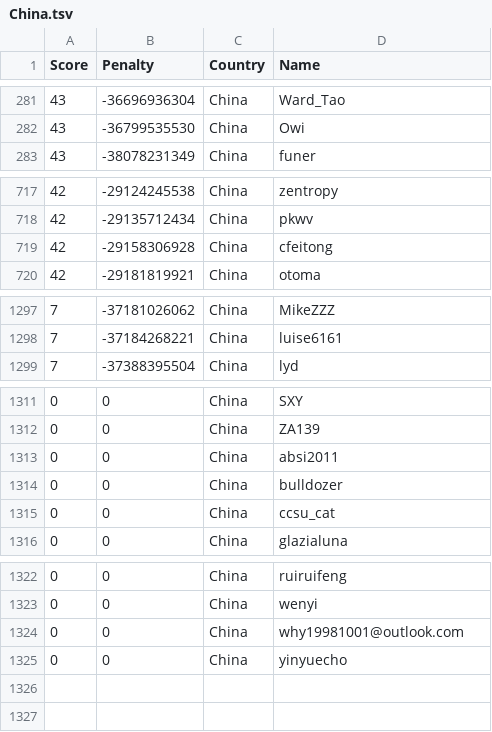
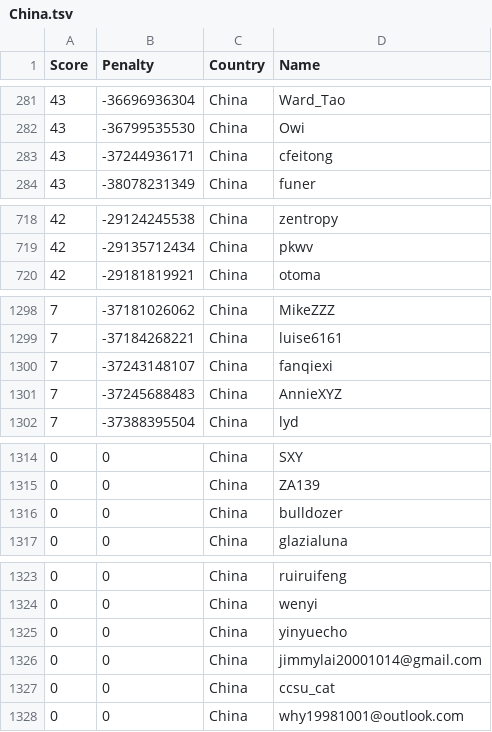
Before and after one commit to Sea-n/GCJ-score, a TSV file: China.tsv, drawn as a sheet; only a part is shown, gaps mark what is left out; the diff covers the shown part only.

```diff
--- a/China.tsv
+++ b/China.tsv
@@ -282,2 +282,3 @@ Score	Penalty	Country	Name
 43	-36799535530	China	Owi
+43	-37244936171	China	cfeitong
 43	-38078231349	China	funer
@@ -718,3 +719,2 @@ Score	Penalty	Country	Name
 42	-29135712434	China	pkwv
-42	-29158306928	China	cfeitong
 42	-29181819921	China	otoma
@@ -1298,2 +1299,4 @@ Score	Penalty	Country	Name
 7	-37184268221	China	luise6161
+7	-37243148107	China	fanqiexi
+7	-37245688483	China	AnnieXYZ
 7	-37388395504	China	lyd
@@ -1312,5 +1315,3 @@ Score	Penalty	Country	Name
 0	0	China	ZA139
-0	0	China	absi2011
 0	0	China	bulldozer
-0	0	China	ccsu_cat
 0	0	China	glazialuna
@@ -1323,3 +1324,5 @@ Score	Penalty	Country	Name
 0	0	China	wenyi
+0	0	China	yinyuecho
+0	0	China	jimmylai20001014@gmail.com
+0	0	China	ccsu_cat
 0	0	China	why19981001@outlook.com
-0	0	China	yinyuecho
```
Also changed, not shown: 4 added rows and 3 removed rows elsewhere in this file, ALL.tsv, Egypt.tsv, 18 other files.
